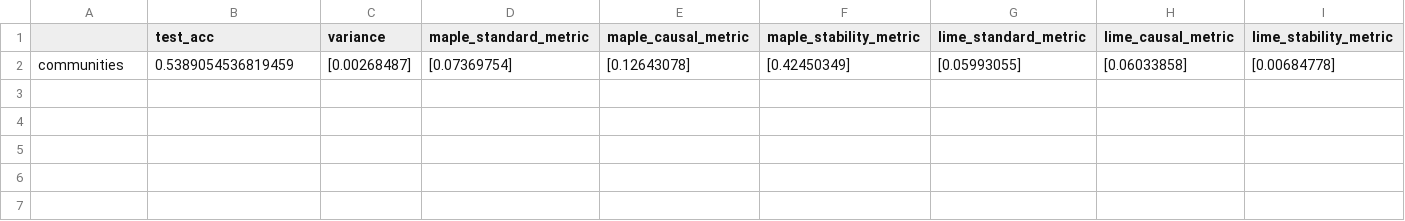
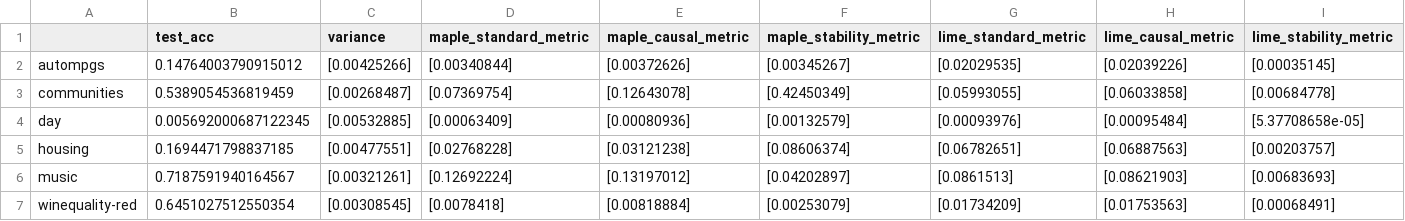
Before and after one commit to GDPlumb/ExpO, a CSV file: UCI-LF/results_mean.csv, drawn as a sheet; the diff names each change by its address in the sheet, - before the commit and + after, or states it on an @@ line.

```diff
--- a/UCI-LF/results_mean.csv
+++ b/UCI-LF/results_mean.csv
+row 2: autompgs | 0.14764003790915012 | [0.00425266] | [0.00340844] | [0.00372626] | [0.00345267] | [0.02029535] | [0.02039226] | [0.00035145]
+row 4: day | 0.005692000687122345 | [0.00532885] | [0.00063409] | [0.00080936] | [0.00132579] | [0.00093976] | [0.00095484] | [5.37708658e-05]
+row 5: housing | 0.1694471798837185 | [0.00477551] | [0.02768228] | [0.03121238] | [0.08606374] | [0.06782651] | [0.06887563] | [0.00203757]
+row 6: music | 0.7187591940164567 | [0.00321261] | [0.12692224] | [0.13197012] | [0.04202897] | [0.0861513] | [0.08621903] | [0.00683693]
+row 7: winequality-red | 0.6451027512550354 | [0.00308545] | [0.0078418] | [0.00818884] | [0.00253079] | [0.01734209] | [0.01753563] | [0.00068491]
```
Also changed, not shown: UCI-LF/results_sd.csv, UCI-compare/uci.csv, 3 other files.
